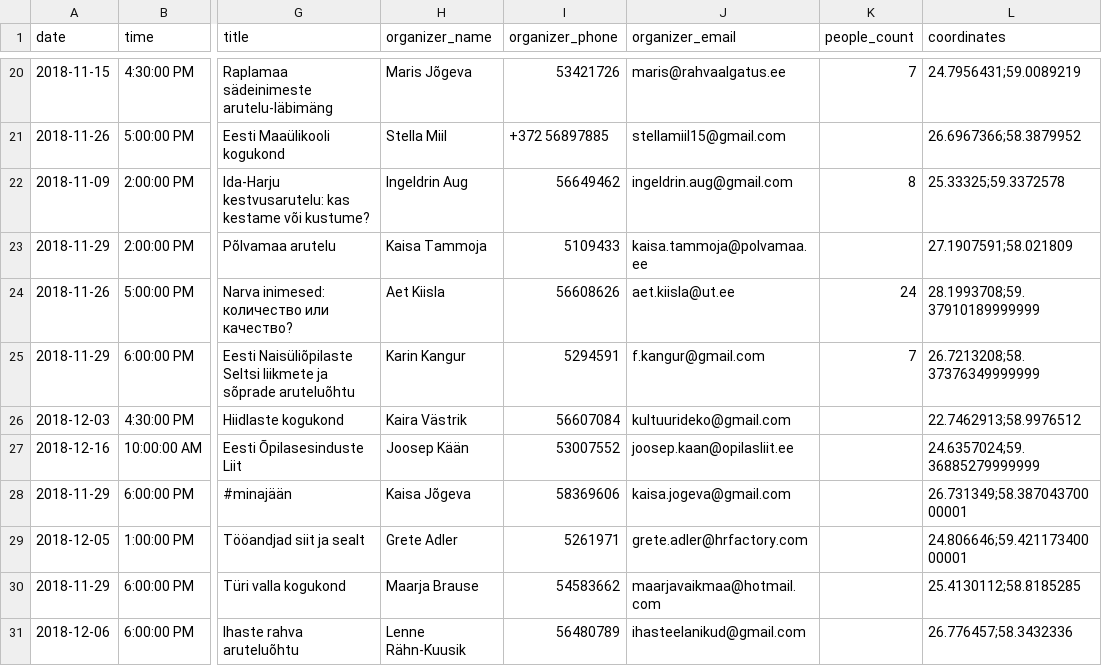
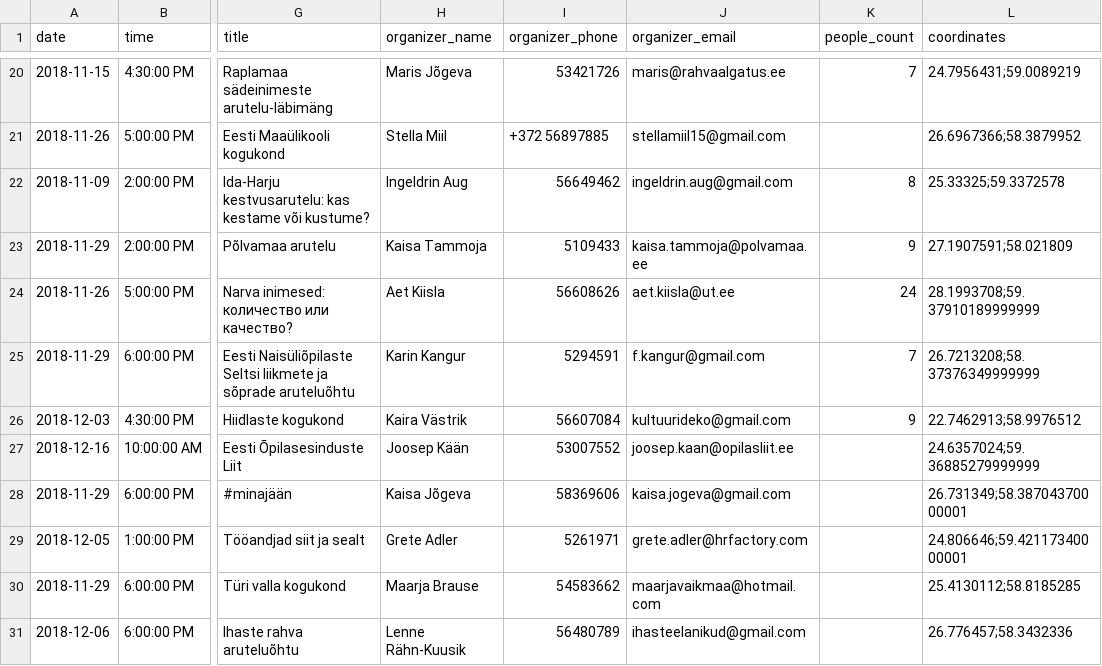
Before and after one commit to rahvaalgatus/kestame, a CSV file: content/discussions.csv, drawn as a sheet; only a part is shown, gaps mark what is left out; the diff names each change by its address in the sheet, - before the commit and + after, or states it on an @@ line.

Commit message:
Update discussions.

```diff
--- a/content/discussions.csv
+++ b/content/discussions.csv
-K23 (people_count): (empty)
+K23 (people_count): 9
-K26 (people_count): (empty)
+K26 (people_count): 9
```
